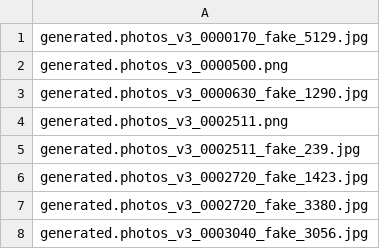
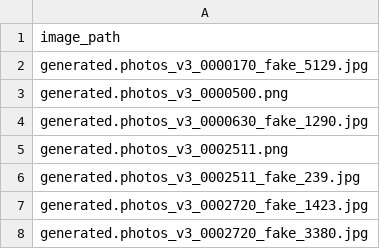
Before and after one commit to ameya-shahu/fraud-detection-spark-udf, a CSV file: dataset/image_names.csv, drawn as a sheet; only a part is shown; the shorter side is filled out with more unchanged rows.

```diff
--- a/dataset/image_names.csv
+++ b/dataset/image_names.csv
@@ -1 +1,2 @@
+image_path
 generated.photos_v3_0000170_fake_5129.jpg
```
Also changed, not shown: 20 other files.
